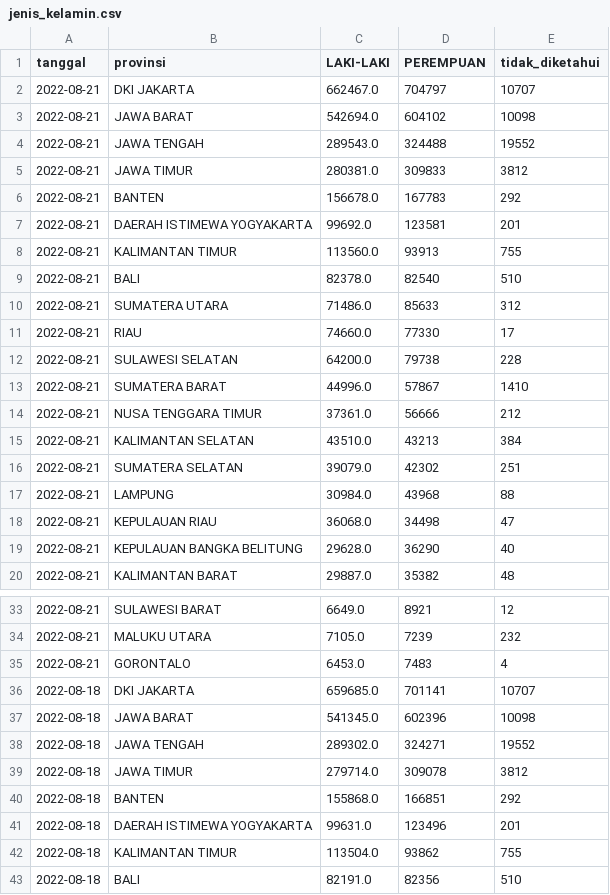
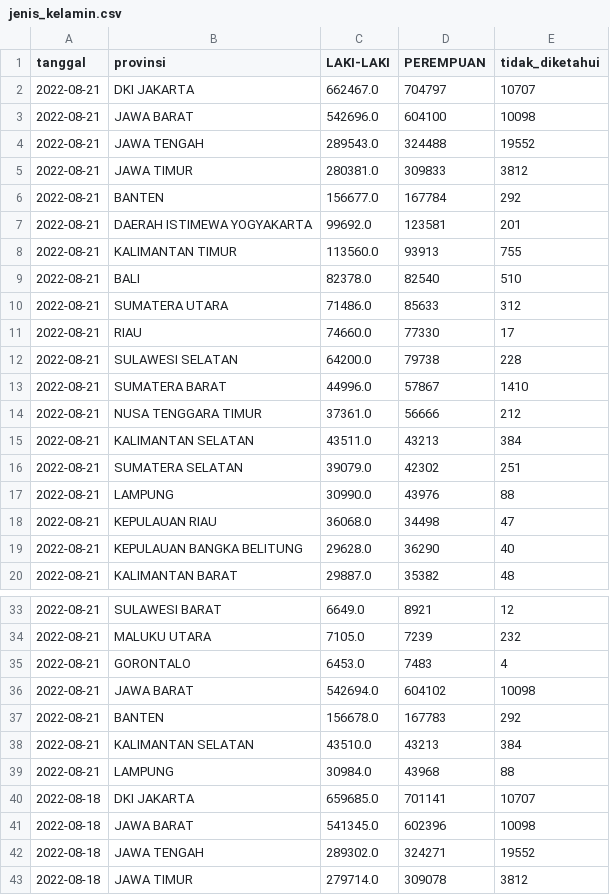
Before and after one commit to zakiego/data-sebaran-covid19goid, a CSV file: nasional/jenis_kelamin.csv, drawn as a sheet; only a part is shown, gaps mark what is left out; the shorter side is filled out with more unchanged rows.

```diff
--- a/nasional/jenis_kelamin.csv
+++ b/nasional/jenis_kelamin.csv
@@ -2,6 +2,6 @@ tanggal,provinsi,LAKI-LAKI,PEREMPUAN,tidak_diketahui
 2022-08-21,DKI JAKARTA,662467.0,704797,10707
-2022-08-21,JAWA BARAT,542694.0,604102,10098
+2022-08-21,JAWA BARAT,542696.0,604100,10098
 2022-08-21,JAWA TENGAH,289543.0,324488,19552
 2022-08-21,JAWA TIMUR,280381.0,309833,3812
-2022-08-21,BANTEN,156678.0,167783,292
+2022-08-21,BANTEN,156677.0,167784,292
 2022-08-21,DAERAH ISTIMEWA YOGYAKARTA,99692.0,123581,201
@@ -14,5 +14,5 @@ tanggal,provinsi,LAKI-LAKI,PEREMPUAN,tidak_diketahui
 2022-08-21,NUSA TENGGARA TIMUR,37361.0,56666,212
-2022-08-21,KALIMANTAN SELATAN,43510.0,43213,384
+2022-08-21,KALIMANTAN SELATAN,43511.0,43213,384
 2022-08-21,SUMATERA SELATAN,39079.0,42302,251
-2022-08-21,LAMPUNG,30984.0,43968,88
+2022-08-21,LAMPUNG,30990.0,43976,88
 2022-08-21,KEPULAUAN RIAU,36068.0,34498,47
@@ -35,2 +35,6 @@ tanggal,provinsi,LAKI-LAKI,PEREMPUAN,tidak_diketahui
 2022-08-21,GORONTALO,6453.0,7483,4
+2022-08-21,JAWA BARAT,542694.0,604102,10098
+2022-08-21,BANTEN,156678.0,167783,292
+2022-08-21,KALIMANTAN SELATAN,43510.0,43213,384
+2022-08-21,LAMPUNG,30984.0,43968,88
 2022-08-18,DKI JAKARTA,659685.0,701141,10707
```
Also changed, not shown: nasional/harian.csv, nasional/pemeriksaan.csv, 32 other files.
